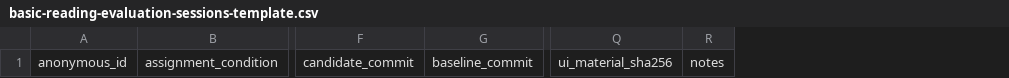
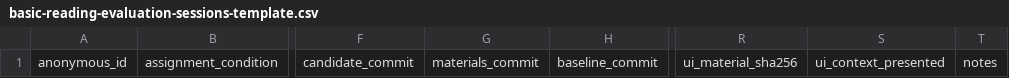
Before and after one commit to manofin/fortune-oracle, a CSV file: docs/reviews/basic-reading-evaluation-sessions-template.csv, drawn as a sheet; only a part is shown, gaps mark what is left out; the diff names each change by its address in the sheet, - before the commit and + after, or states it on an @@ line.

Commit message:
Fix selected-situation context in evaluation protocol

```diff
--- a/docs/reviews/basic-reading-evaluation-sessions-template.csv
+++ b/docs/reviews/basic-reading-evaluation-sessions-template.csv
+column G, row 1: materials_commit
+column S, row 1: ui_context_presented
```
Also changed, not shown: 7 other files.
